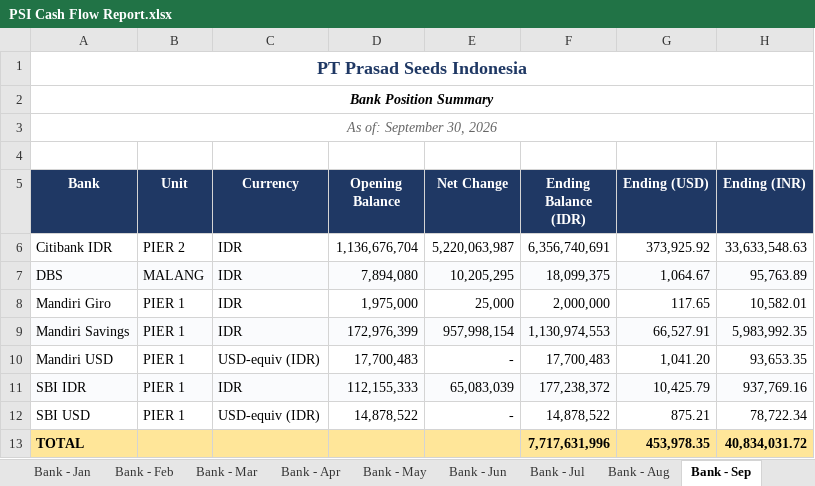
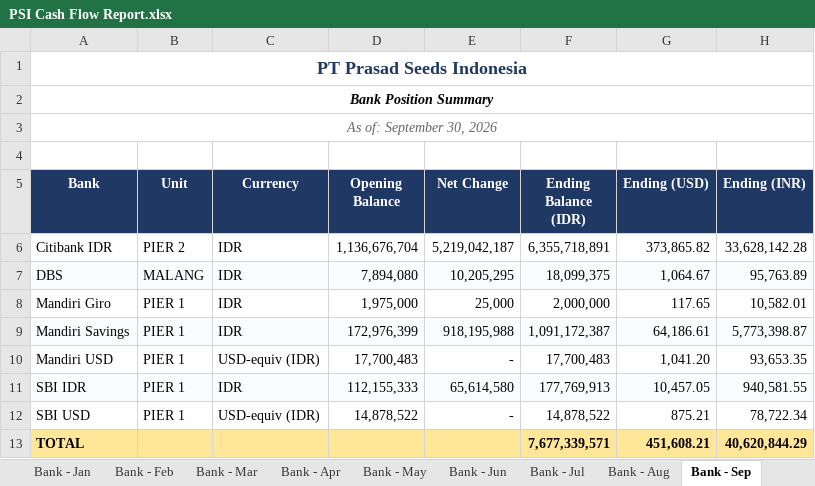
Before and after one commit to finmanagerindonesia-dev/psi-cash-dashboard, an Excel workbook: public/PSI Cash Flow Report.xlsx, sheet Bank - Sep, drawn as a sheet; values as stored, in another font and other column widths than the file's, no borders; the diff names each change by its address in the sheet, - before the commit and + after, or states it on an @@ line.

```diff
--- a/public/PSI Cash Flow Report.xlsx (sheet Bank - Sep)
+++ b/public/PSI Cash Flow Report.xlsx (sheet Bank - Sep)
-E6 (Net Change): 5,220,063,987
+E6 (Net Change): 5,219,042,187
-F6 (Ending Balance (IDR)): 6,356,740,691
+F6 (Ending Balance (IDR)): 6,355,718,891
-G6 (Ending (USD)): 373,925.92
+G6 (Ending (USD)): 373,865.82
-H6 (Ending (INR)): 33,633,548.63
+H6 (Ending (INR)): 33,628,142.28
-E9 (Net Change): 957,998,154
+E9 (Net Change): 918,195,988
-F9 (Ending Balance (IDR)): 1,130,974,553
+F9 (Ending Balance (IDR)): 1,091,172,387
-G9 (Ending (USD)): 66,527.91
+G9 (Ending (USD)): 64,186.61
-H9 (Ending (INR)): 5,983,992.35
+H9 (Ending (INR)): 5,773,398.87
-E11 (Net Change): 65,083,039
+E11 (Net Change): 65,614,580
-F11 (Ending Balance (IDR)): 177,238,372
+F11 (Ending Balance (IDR)): 177,769,913
-G11 (Ending (USD)): 10,425.79
+G11 (Ending (USD)): 10,457.05
-H11 (Ending (INR)): 937,769.16
+H11 (Ending (INR)): 940,581.55
-F13 (Ending Balance (IDR)): 7,717,631,996
+F13 (Ending Balance (IDR)): 7,677,339,571
-G13 (Ending (USD)): 453,978.35
+G13 (Ending (USD)): 451,608.21
-H13 (Ending (INR)): 40,834,031.72
+H13 (Ending (INR)): 40,620,844.29
```
Also changed, not shown: sheet CF Summary, sheet CF Summary (IDR Mio), 2 other files.
